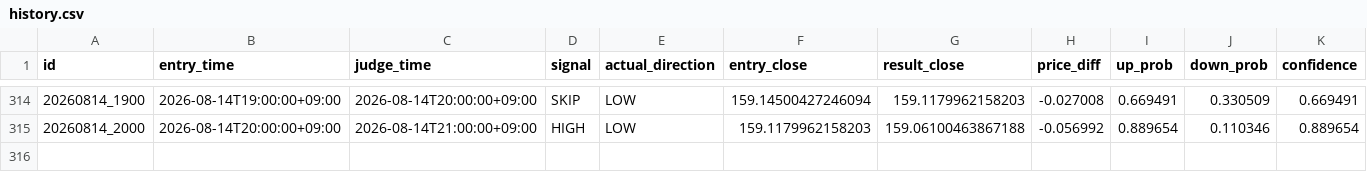
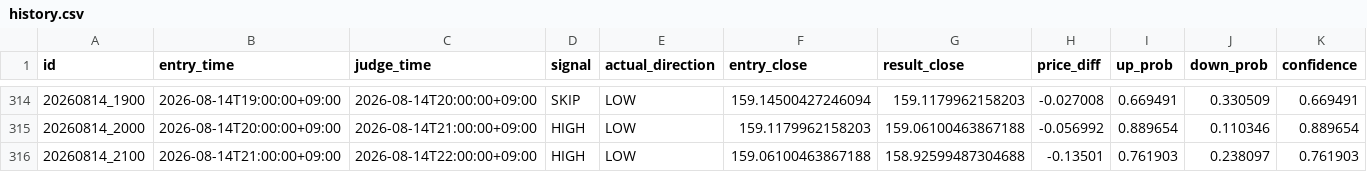
Before and after one commit to jv8gbf476b-ctrl/BO_AI_RUN, a CSV file: history.csv, drawn as a sheet; only a part is shown, gaps mark what is left out; rows hold the shown columns only; the diff names each change by its address in the sheet, - before the commit and + after, or states it on an @@ line.

```diff
--- a/history.csv
+++ b/history.csv
+row 316: 20260814_2100 | 2026-08-14T21:00:00+09:00 | 2026-08-14T22:00:00+09:00 | HIGH | LOW | 159.06100463867188 | 158.92599487304688 | -0.13501 | 0.761903 | 0.238097 | 0.761903
```
Also changed, not shown: 1 other file.
